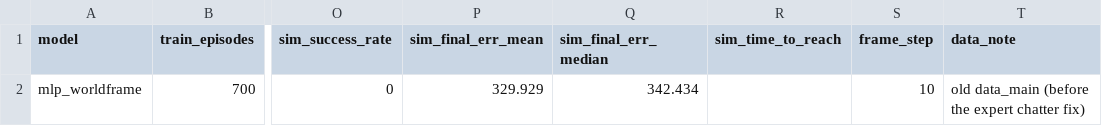
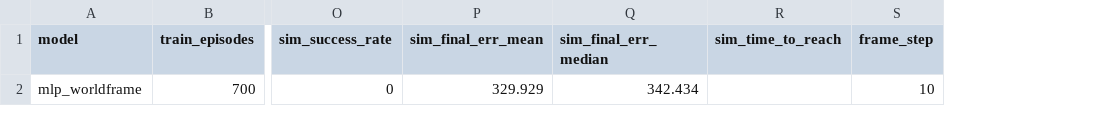
Before and after one commit to Teo12222/MachineLearningProject, a CSV file: robotnik_arm_task/results/mlp_worldframe.csv, drawn as a sheet; only a part is shown, gaps mark what is left out; the diff names each change by its address in the sheet, - before the commit and + after, or states it on an @@ line.

```diff
--- a/robotnik_arm_task/results/mlp_worldframe.csv
+++ b/robotnik_arm_task/results/mlp_worldframe.csv
-column T (data_note), row 2: old data_main (before the expert chatter fix)
```
Also changed, not shown: 1 other file.
